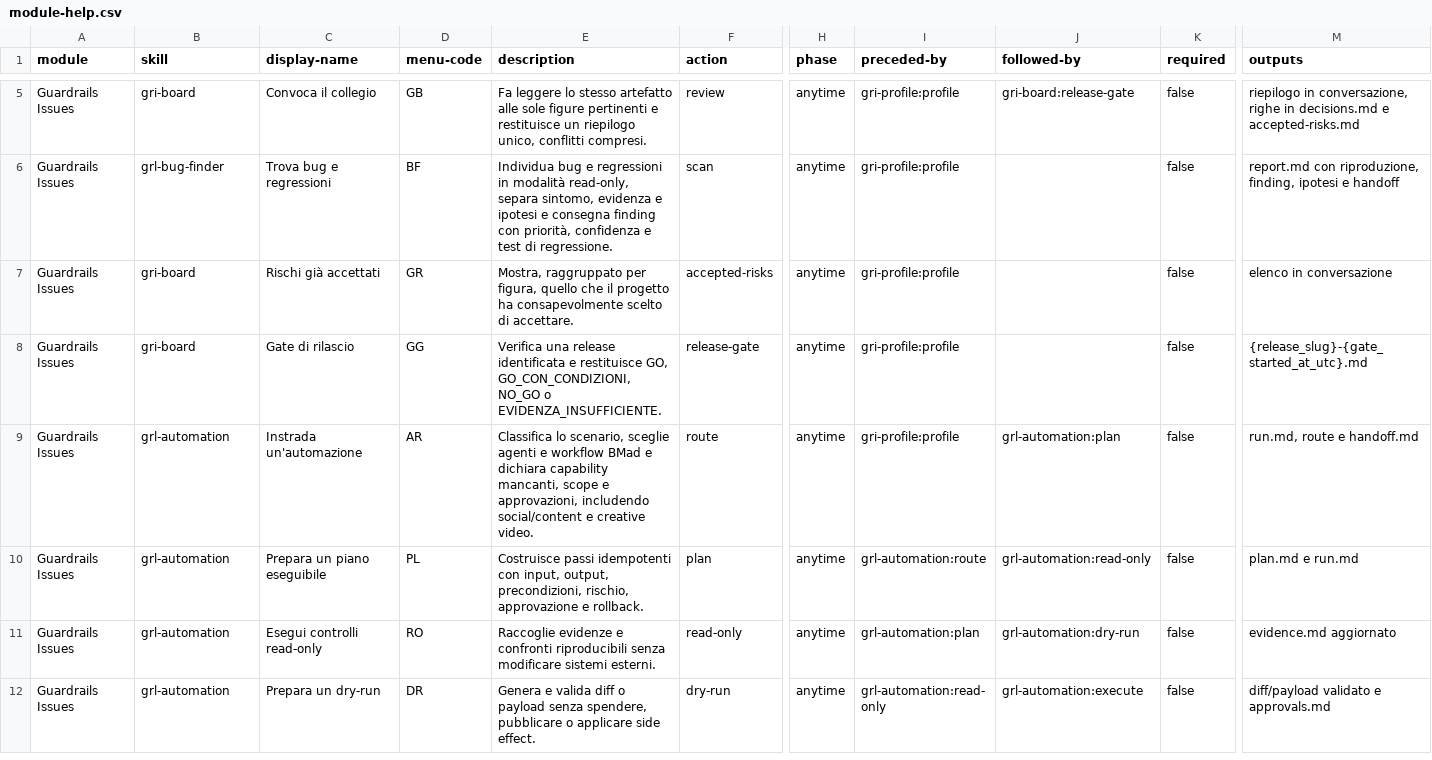
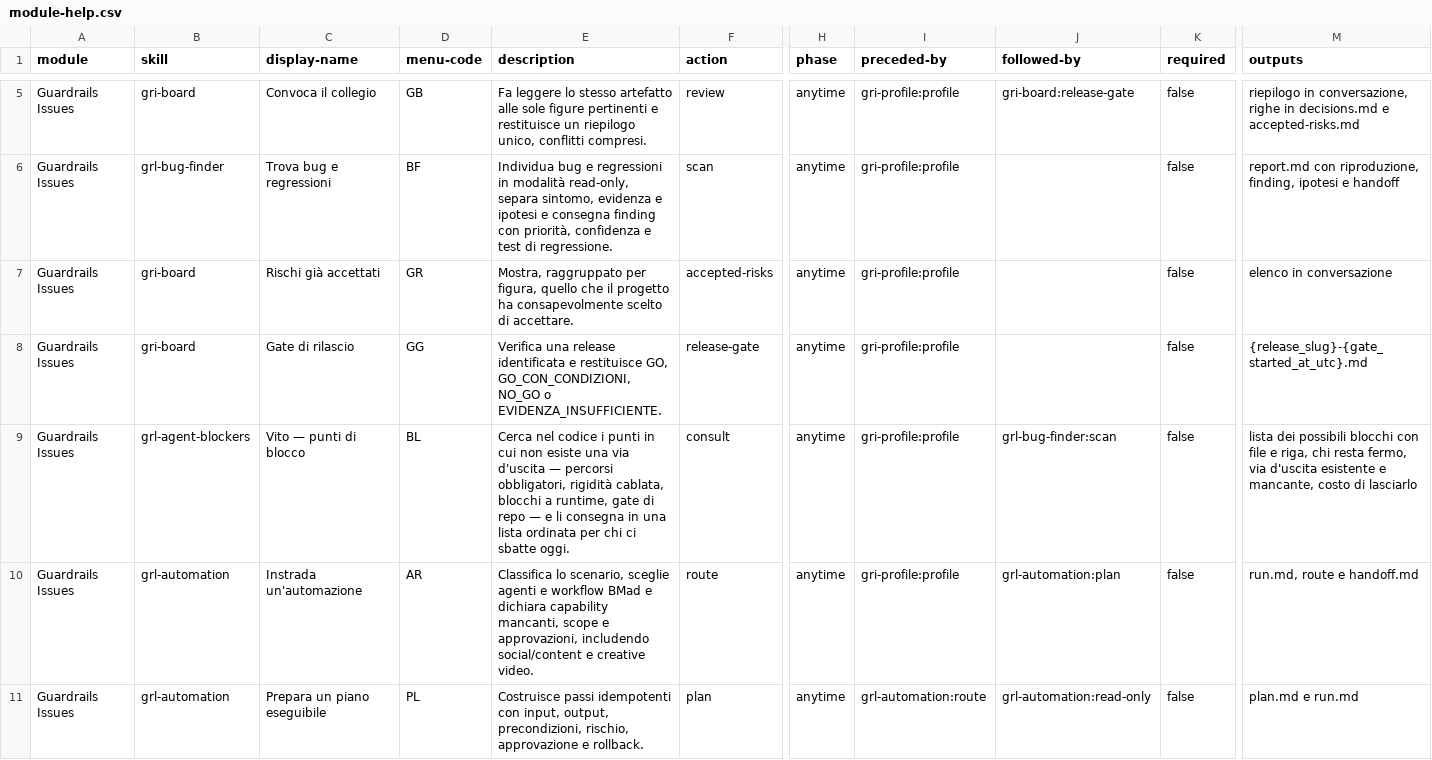
Before and after one commit to mlarese/bmad-module-guardrails-issues, a CSV file: src/module-help.csv, drawn as a sheet; only a part is shown, gaps mark what is left out; the shorter side is filled out with more unchanged rows; rows hold the shown columns only; the diff names each change by its address in the sheet, - before the commit and + after, or states it on an @@ line.

Commit message:
feat(gri): Vito nel modulo issue

```diff
--- a/src/module-help.csv
+++ b/src/module-help.csv
+row 9: Guardrails Issues | grl-agent-blockers | Vito — punti di blocco | BL | Cerca nel codice i punti in cui non esiste una via d'uscita — percorsi obbligatori, rigidità cablata, blocchi a runtime, gate di repo — e li consegna in una lista ordinata per chi ci sbatte oggi. | consult | anytime | gri-profile:profile | grl-bug-finder:scan | false | lista dei possibili blocchi con file e riga, chi resta fermo, via d'uscita esistente e mancante, costo di lasciarlo
```
Also changed, not shown: 16 other files.
